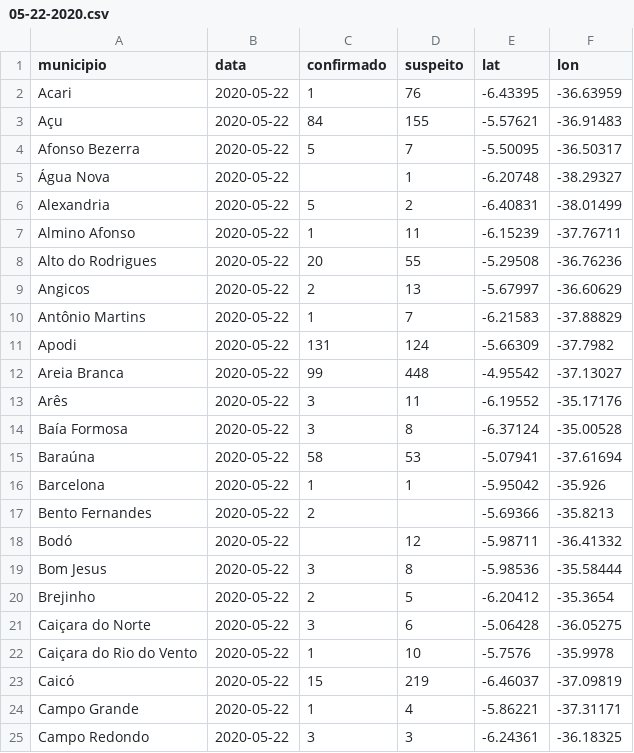
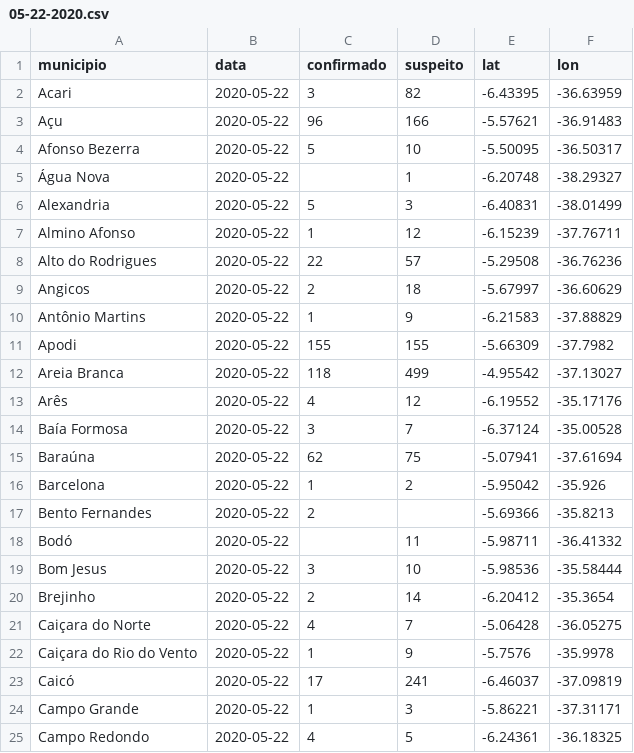
Before and after one commit to leobezerra/covid19, a CSV file: data/rn_covid_19_boletins/05-22-2020.csv, drawn as a sheet; only a part is shown; the diff covers the shown part only.

Commit message:
[Data] Bulletins: 22-05-2020

```diff
--- a/data/rn_covid_19_boletins/05-22-2020.csv
+++ b/data/rn_covid_19_boletins/05-22-2020.csv
@@ -1,25 +1,25 @@
 municipio,data,confirmado,suspeito,lat,lon
-Acari,2020-05-22,1,76,-6.43395,-36.63959
-Açu,2020-05-22,84,155,-5.57621,-36.91483
-Afonso Bezerra,2020-05-22,5,7,-5.50095,-36.50317
+Acari,2020-05-22,3,82,-6.43395,-36.63959
+Açu,2020-05-22,96,166,-5.57621,-36.91483
+Afonso Bezerra,2020-05-22,5,10,-5.50095,-36.50317
 Água Nova,2020-05-22,,1,-6.20748,-38.29327
-Alexandria,2020-05-22,5,2,-6.40831,-38.01499
-Almino Afonso,2020-05-22,1,11,-6.15239,-37.76711
-Alto do Rodrigues,2020-05-22,20,55,-5.29508,-36.76236
-Angicos,2020-05-22,2,13,-5.67997,-36.60629
-Antônio Martins,2020-05-22,1,7,-6.21583,-37.88829
-Apodi,2020-05-22,131,124,-5.66309,-37.7982
-Areia Branca,2020-05-22,99,448,-4.95542,-37.13027
-Arês,2020-05-22,3,11,-6.19552,-35.17176
-Baía Formosa,2020-05-22,3,8,-6.37124,-35.00528
-Baraúna,2020-05-22,58,53,-5.07941,-37.61694
-Barcelona,2020-05-22,1,1,-5.95042,-35.926
+Alexandria,2020-05-22,5,3,-6.40831,-38.01499
+Almino Afonso,2020-05-22,1,12,-6.15239,-37.76711
+Alto do Rodrigues,2020-05-22,22,57,-5.29508,-36.76236
+Angicos,2020-05-22,2,18,-5.67997,-36.60629
+Antônio Martins,2020-05-22,1,9,-6.21583,-37.88829
+Apodi,2020-05-22,155,155,-5.66309,-37.7982
+Areia Branca,2020-05-22,118,499,-4.95542,-37.13027
+Arês,2020-05-22,4,12,-6.19552,-35.17176
+Baía Formosa,2020-05-22,3,7,-6.37124,-35.00528
+Baraúna,2020-05-22,62,75,-5.07941,-37.61694
+Barcelona,2020-05-22,1,2,-5.95042,-35.926
 Bento Fernandes,2020-05-22,2,,-5.69366,-35.8213
-Bodó,2020-05-22,,12,-5.98711,-36.41332
-Bom Jesus,2020-05-22,3,8,-5.98536,-35.58444
-Brejinho,2020-05-22,2,5,-6.20412,-35.3654
-Caiçara do Norte,2020-05-22,3,6,-5.06428,-36.05275
-Caiçara do Rio do Vento,2020-05-22,1,10,-5.7576,-35.9978
-Caicó,2020-05-22,15,219,-6.46037,-37.09819
-Campo Grande,2020-05-22,1,4,-5.86221,-37.31171
-Campo Redondo,2020-05-22,3,3,-6.24361,-36.18325
+Bodó,2020-05-22,,11,-5.98711,-36.41332
+Bom Jesus,2020-05-22,3,10,-5.98536,-35.58444
+Brejinho,2020-05-22,2,14,-6.20412,-35.3654
+Caiçara do Norte,2020-05-22,4,7,-5.06428,-36.05275
+Caiçara do Rio do Vento,2020-05-22,1,9,-5.7576,-35.9978
+Caicó,2020-05-22,17,241,-6.46037,-37.09819
+Campo Grande,2020-05-22,1,3,-5.86221,-37.31171
+Campo Redondo,2020-05-22,4,5,-6.24361,-36.18325
```
Also changed, not shown: 145 edited cells elsewhere in this file.
